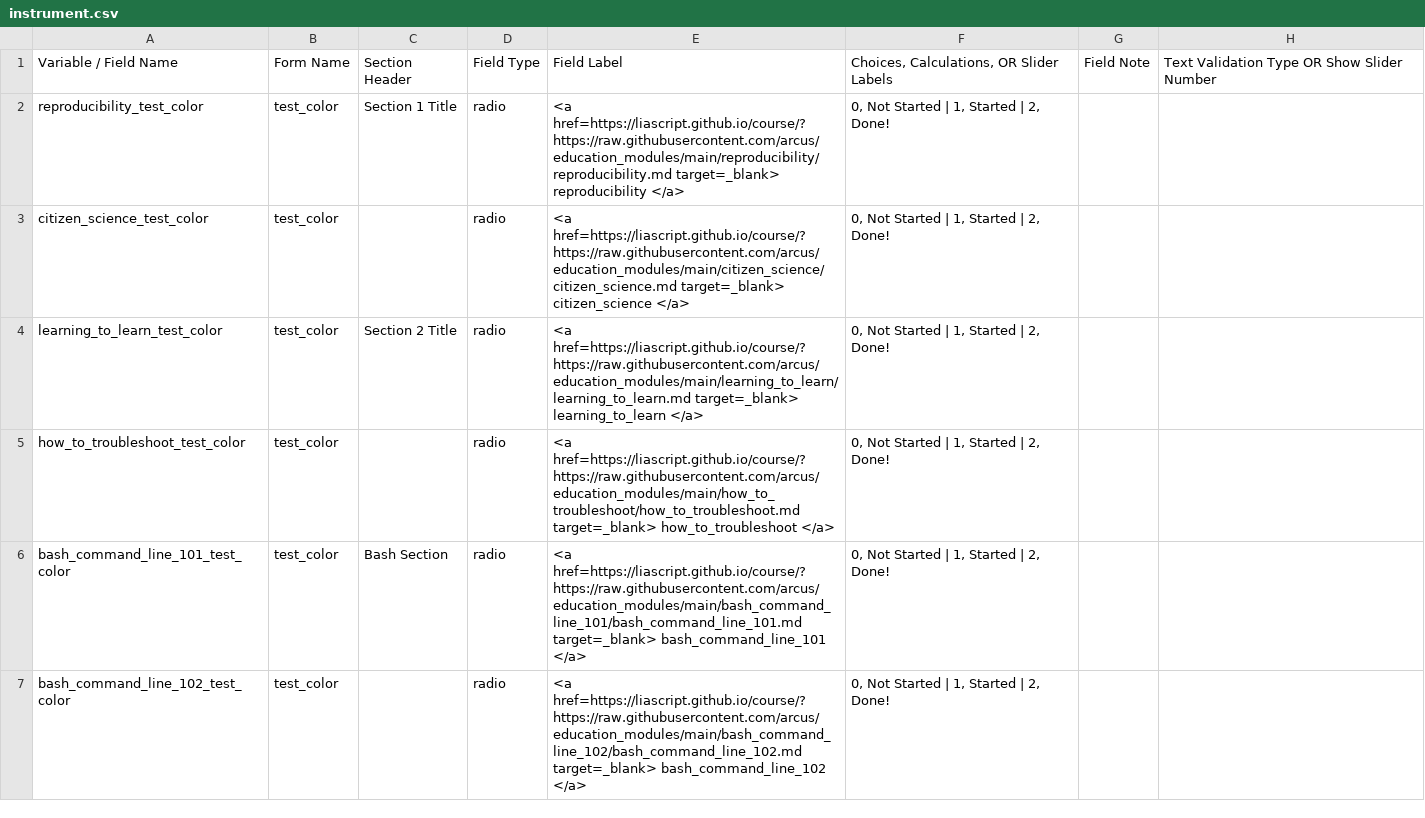
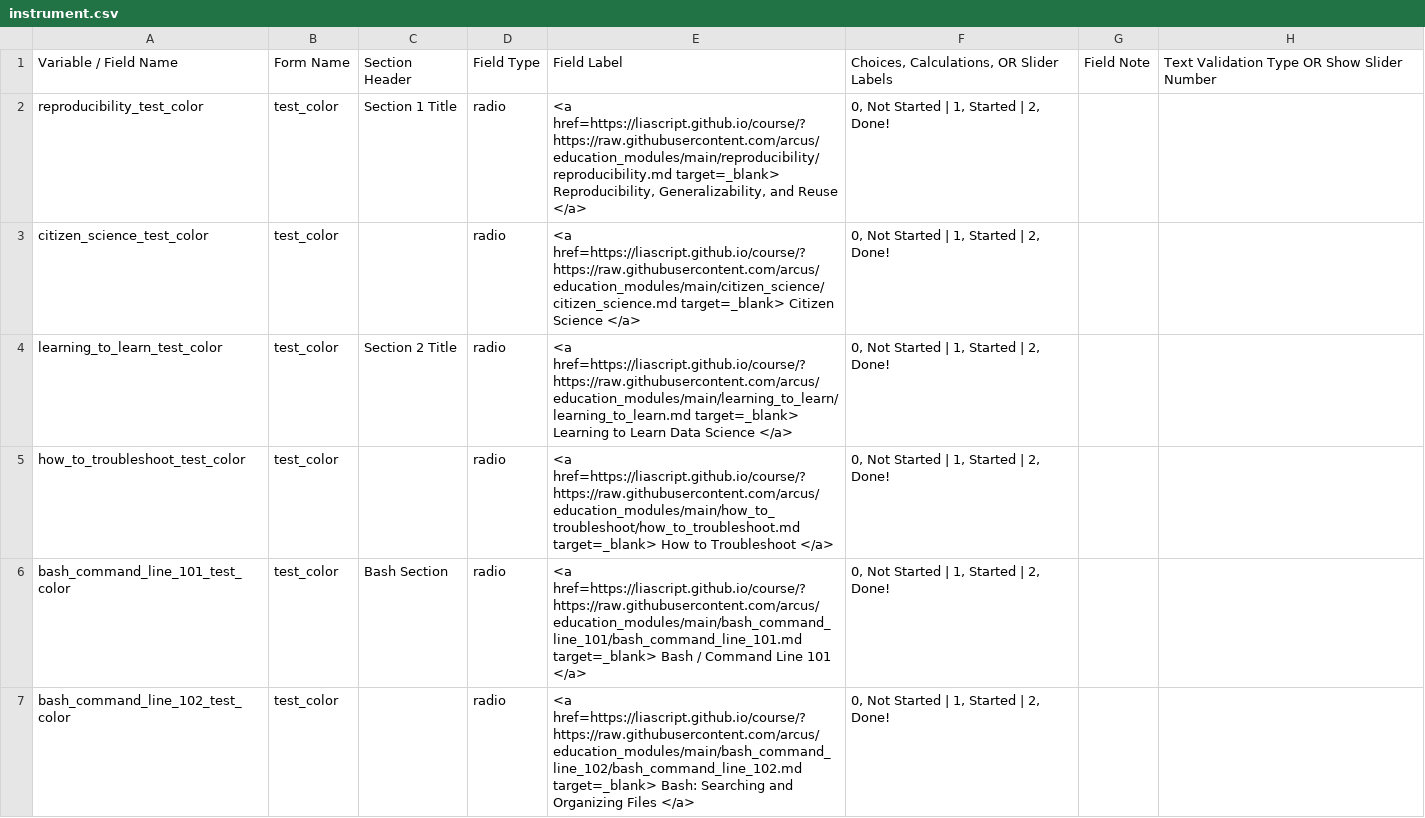
Before and after one commit to arcus/NALMS_Not_Another_LMS, a CSV file: pathways/test_color/instrument.csv, drawn as a sheet; only a part is shown; the diff names each change by its address in the sheet, - before the commit and + after, or states it on an @@ line.

Commit message:
fix module_name

```diff
--- a/pathways/test_color/instrument.csv
+++ b/pathways/test_color/instrument.csv
-E2: …href=https://liascript.github.io/course/?https://raw.githubusercontent.com/arcus/education_modules/main/reproducibility/reproducibility.md target=_blank> reproducibility </a>
+E2: …href=https://liascript.github.io/course/?https://raw.githubusercontent.com/arcus/education_modules/main/reproducibility/reproducibility.md target=_blank> Reproducibility, Generalizability, and Reuse </a>
-E3: …href=https://liascript.github.io/course/?https://raw.githubusercontent.com/arcus/education_modules/main/citizen_science/citizen_science.md target=_blank> citizen_science </a>
+E3: …href=https://liascript.github.io/course/?https://raw.githubusercontent.com/arcus/education_modules/main/citizen_science/citizen_science.md target=_blank> Citizen Science </a>
-E4: …href=https://liascript.github.io/course/?https://raw.githubusercontent.com/arcus/education_modules/main/learning_to_learn/learning_to_learn.md target=_blank> learning_to_learn </a>
+E4: …href=https://liascript.github.io/course/?https://raw.githubusercontent.com/arcus/education_modules/main/learning_to_learn/learning_to_learn.md target=_blank> Learning to Learn Data Science </a>
-E5: …href=https://liascript.github.io/course/?https://raw.githubusercontent.com/arcus/education_modules/main/how_to_troubleshoot/how_to_troubleshoot.md target=_blank> how_to_troubleshoot </a>
+E5: …href=https://liascript.github.io/course/?https://raw.githubusercontent.com/arcus/education_modules/main/how_to_troubleshoot/how_to_troubleshoot.md target=_blank> How to Troubleshoot </a>
-E6: …href=https://liascript.github.io/course/?https://raw.githubusercontent.com/arcus/education_modules/main/bash_command_line_101/bash_command_line_101.md target=_blank> bash_command_line_101 </a>
+E6: …href=https://liascript.github.io/course/?https://raw.githubusercontent.com/arcus/education_modules/main/bash_command_line_101/bash_command_line_101.md target=_blank> Bash / Command Line 101 </a>
-E7: …href=https://liascript.github.io/course/?https://raw.githubusercontent.com/arcus/education_modules/main/bash_command_line_102/bash_command_line_102.md target=_blank> bash_command_line_102 </a>
+E7: …href=https://liascript.github.io/course/?https://raw.githubusercontent.com/arcus/education_modules/main/bash_command_line_102/bash_command_line_102.md target=_blank> Bash: Searching and Organizing Files </a>
```
Also changed, not shown: 2 other files.
